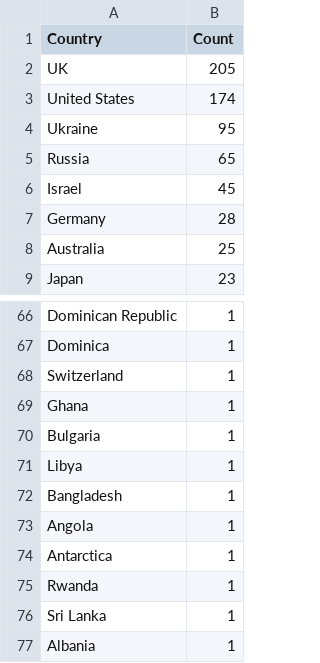
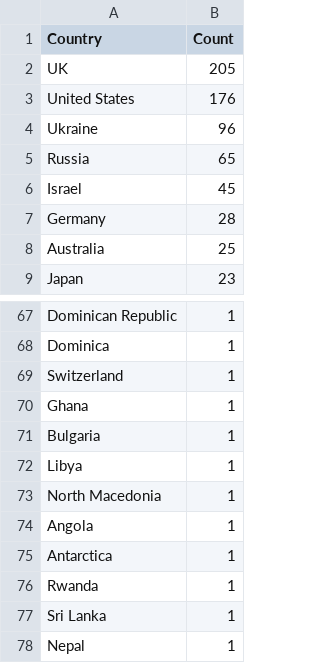
Before and after one commit to yusufaliozkan/zotero-intelligence-bibliography, a CSV file: countries.csv, drawn as a sheet; only a part is shown, gaps mark what is left out; the diff covers the shown part only.

Commit message:
Update countries.csv

```diff
--- a/countries.csv
+++ b/countries.csv
@@ -2,4 +2,4 @@ Country,Count
 UK,205
-United States,174
-Ukraine,95
+United States,176
+Ukraine,96
 Russia,65
@@ -71,3 +72,3 @@ Bulgaria,1
 Libya,1
-Bangladesh,1
+North Macedonia,1
 Angola,1
@@ -76,2 +77,2 @@ Rwanda,1
 Sri Lanka,1
-Albania,1
+Nepal,1
```
Also changed, not shown: 2 added rows, 1 removed row, 23 moved rows and 2 edited cells elsewhere in this file.
